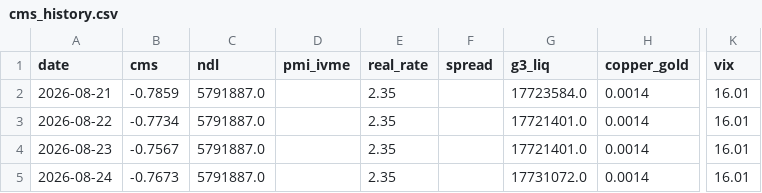
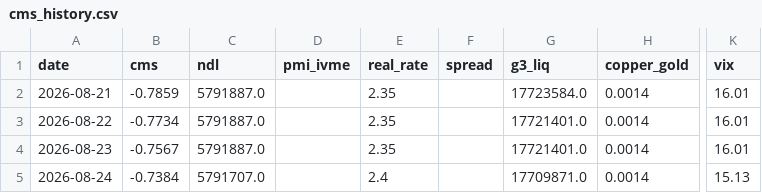
Before and after one commit to evsayar33-oss/macro-sentinel, a CSV file: cms_history.csv, drawn as a sheet; only a part is shown, gaps mark what is left out; the diff names each change by its address in the sheet, - before the commit and + after, or states it on an @@ line.

Commit message:
Update CMS History: Mon Aug 24 20:23:36 UTC 2026

```diff
--- a/cms_history.csv
+++ b/cms_history.csv
-B5 (cms): -0.7673
+B5 (cms): -0.7384
-C5 (ndl): 5791887.0
+C5 (ndl): 5791707.0
-E5 (real_rate): 2.35
+E5 (real_rate): 2.4
-G5 (g3_liq): 17731072.0
+G5 (g3_liq): 17709871.0
-K5 (vix): 16.01
+K5 (vix): 15.13
```
